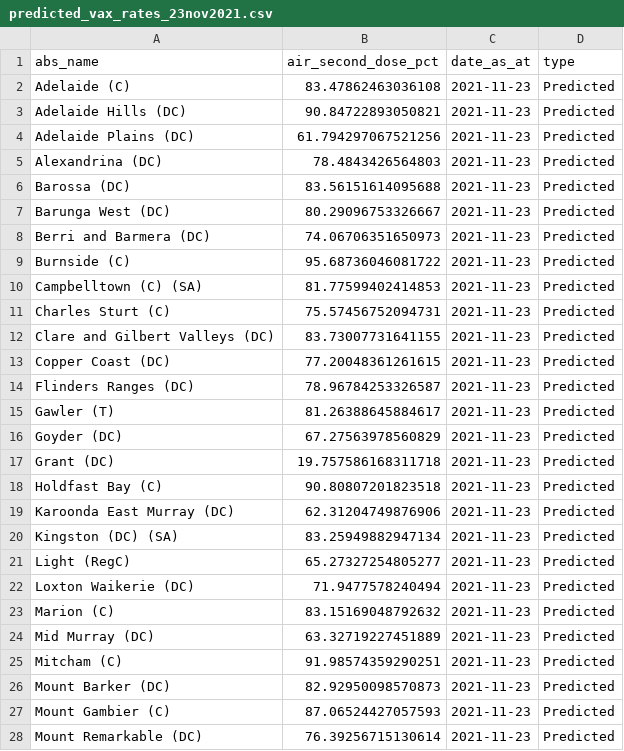
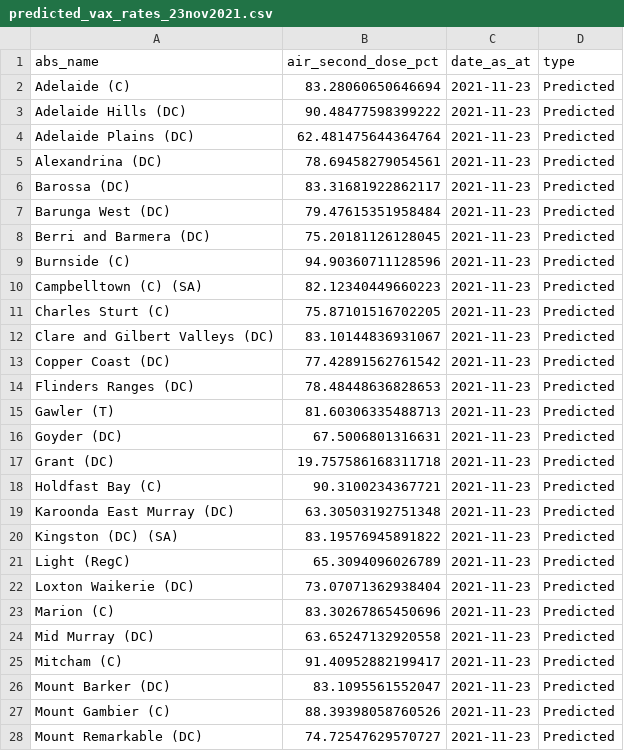
Before and after one commit to morebento/sa_lga_vaccination_stats, a CSV file: data/predicted_vax_rates_23nov2021.csv, drawn as a sheet; only a part is shown; the diff covers the shown part only.

```diff
--- a/data/predicted_vax_rates_23nov2021.csv
+++ b/data/predicted_vax_rates_23nov2021.csv
@@ -1,28 +1,28 @@
 abs_name,air_second_dose_pct,date_as_at,type
-Adelaide (C),83.47862463036108,2021-11-23,Predicted
-Adelaide Hills (DC),90.84722893050821,2021-11-23,Predicted
-Adelaide Plains (DC),61.794297067521256,2021-11-23,Predicted
-Alexandrina (DC),78.4843426564803,2021-11-23,Predicted
-Barossa (DC),83.56151614095688,2021-11-23,Predicted
-Barunga West (DC),80.29096753326667,2021-11-23,Predicted
-Berri and Barmera (DC),74.06706351650973,2021-11-23,Predicted
-Burnside (C),95.68736046081722,2021-11-23,Predicted
-Campbelltown (C) (SA),81.77599402414853,2021-11-23,Predicted
-Charles Sturt (C),75.57456752094731,2021-11-23,Predicted
-Clare and Gilbert Valleys (DC),83.73007731641155,2021-11-23,Predicted
-Copper Coast (DC),77.20048361261615,2021-11-23,Predicted
-Flinders Ranges (DC),78.96784253326587,2021-11-23,Predicted
-Gawler (T),81.26388645884617,2021-11-23,Predicted
-Goyder (DC),67.27563978560829,2021-11-23,Predicted
+Adelaide (C),83.28060650646694,2021-11-23,Predicted
+Adelaide Hills (DC),90.48477598399222,2021-11-23,Predicted
+Adelaide Plains (DC),62.481475644364764,2021-11-23,Predicted
+Alexandrina (DC),78.69458279054561,2021-11-23,Predicted
+Barossa (DC),83.31681922862117,2021-11-23,Predicted
+Barunga West (DC),79.47615351958484,2021-11-23,Predicted
+Berri and Barmera (DC),75.20181126128045,2021-11-23,Predicted
+Burnside (C),94.90360711128596,2021-11-23,Predicted
+Campbelltown (C) (SA),82.12340449660223,2021-11-23,Predicted
+Charles Sturt (C),75.87101516702205,2021-11-23,Predicted
+Clare and Gilbert Valleys (DC),83.10144836931067,2021-11-23,Predicted
+Copper Coast (DC),77.42891562761542,2021-11-23,Predicted
+Flinders Ranges (DC),78.48448636828653,2021-11-23,Predicted
+Gawler (T),81.60306335488713,2021-11-23,Predicted
+Goyder (DC),67.5006801316631,2021-11-23,Predicted
 Grant (DC),19.757586168311718,2021-11-23,Predicted
-Holdfast Bay (C),90.80807201823518,2021-11-23,Predicted
-Karoonda East Murray (DC),62.31204749876906,2021-11-23,Predicted
-Kingston (DC) (SA),83.25949882947134,2021-11-23,Predicted
-Light (RegC),65.27327254805277,2021-11-23,Predicted
-Loxton Waikerie (DC),71.9477578240494,2021-11-23,Predicted
-Marion (C),83.15169048792632,2021-11-23,Predicted
-Mid Murray (DC),63.32719227451889,2021-11-23,Predicted
-Mitcham (C),91.98574359290251,2021-11-23,Predicted
-Mount Barker (DC),82.92950098570873,2021-11-23,Predicted
-Mount Gambier (C),87.06524427057593,2021-11-23,Predicted
-Mount Remarkable (DC),76.39256715130614,2021-11-23,Predicted
+Holdfast Bay (C),90.3100234367721,2021-11-23,Predicted
+Karoonda East Murray (DC),63.30503192751348,2021-11-23,Predicted
+Kingston (DC) (SA),83.19576945891822,2021-11-23,Predicted
+Light (RegC),65.3094096026789,2021-11-23,Predicted
+Loxton Waikerie (DC),73.07071362938404,2021-11-23,Predicted
+Marion (C),83.30267865450696,2021-11-23,Predicted
+Mid Murray (DC),63.65247132920558,2021-11-23,Predicted
+Mitcham (C),91.40952882199417,2021-11-23,Predicted
+Mount Barker (DC),83.1095561552047,2021-11-23,Predicted
+Mount Gambier (C),88.39398058760526,2021-11-23,Predicted
+Mount Remarkable (DC),74.72547629570727,2021-11-23,Predicted
```
Also changed, not shown: 27 edited cells elsewhere in this file, data/predicted_and_actual_dates_vs_vax_rates.csv, 15 other files.
